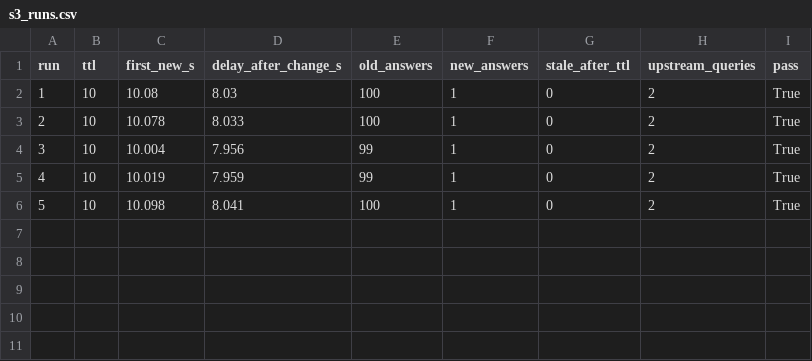
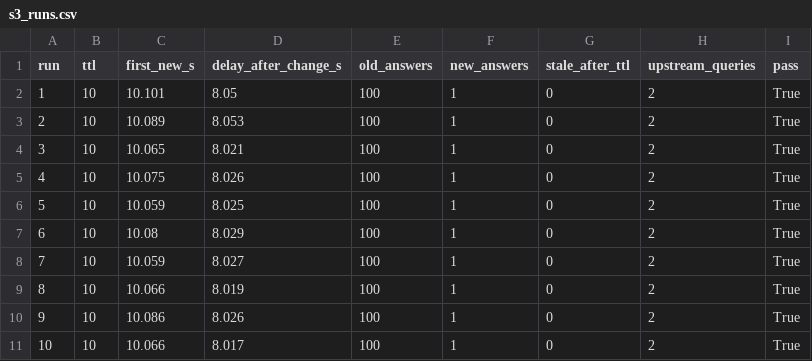
Before and after one commit to Tayybaa07/dns-caching-forwarder, a CSV file: results/s3_record_change/s3_runs.csv, drawn as a sheet; addresses are those after the commit; the diff names each change by its address in the sheet, - before the commit and + after, or states it on an @@ line.

Commit message:
Update S3 results to 10 runs

```diff
--- a/results/s3_record_change/s3_runs.csv
+++ b/results/s3_record_change/s3_runs.csv
+row 2: 1 | 10 | 10.101 | 8.05 | 100 | 1 | 0 | 2 | True
+row 3: 2 | 10 | 10.089 | 8.053 | 100 | 1 | 0 | 2 | True
+row 4: 3 | 10 | 10.065 | 8.021 | 100 | 1 | 0 | 2 | True
+row 5: 4 | 10 | 10.075 | 8.026 | 100 | 1 | 0 | 2 | True
+row 6: 5 | 10 | 10.059 | 8.025 | 100 | 1 | 0 | 2 | True
@@ column A (run) renumbered from row 7 down @@
-D7 (delay_after_change_s): 8.03
+D7 (delay_after_change_s): 8.029
-C8 (first_new_s): 10.078
+C8 (first_new_s): 10.059
-D8 (delay_after_change_s): 8.033
+D8 (delay_after_change_s): 8.027
-C9 (first_new_s): 10.004
+C9 (first_new_s): 10.066
-D9 (delay_after_change_s): 7.956
+D9 (delay_after_change_s): 8.019
-E9:E10 (old_answers): 99
+E9:E10 (old_answers): 100
-C10 (first_new_s): 10.019
+C10 (first_new_s): 10.086
-D10 (delay_after_change_s): 7.959
+D10 (delay_after_change_s): 8.026
-C11 (first_new_s): 10.098
+C11 (first_new_s): 10.066
-D11 (delay_after_change_s): 8.041
+D11 (delay_after_change_s): 8.017
```
Also changed, not shown: 1 other file.
